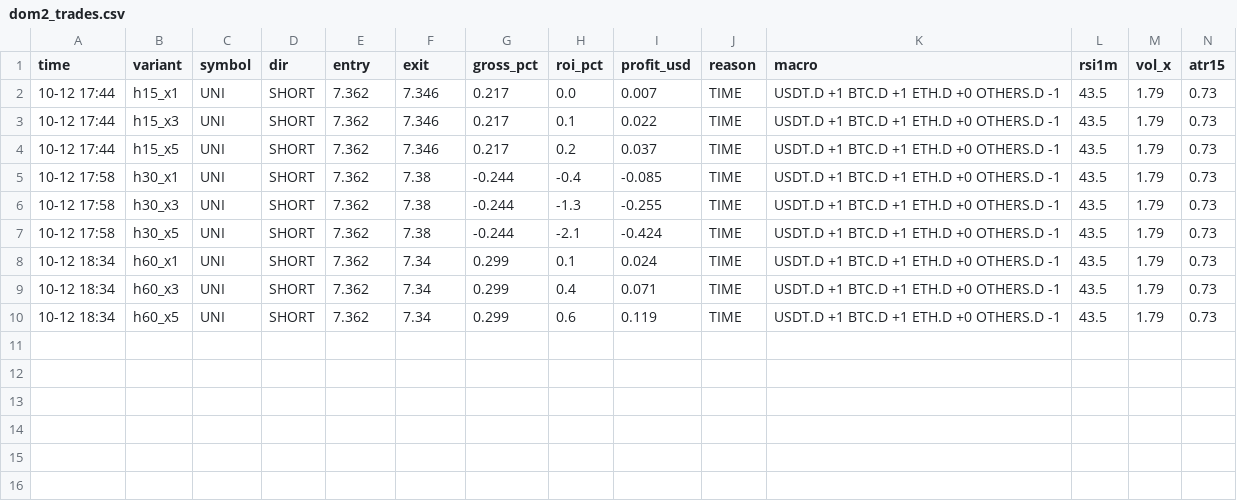
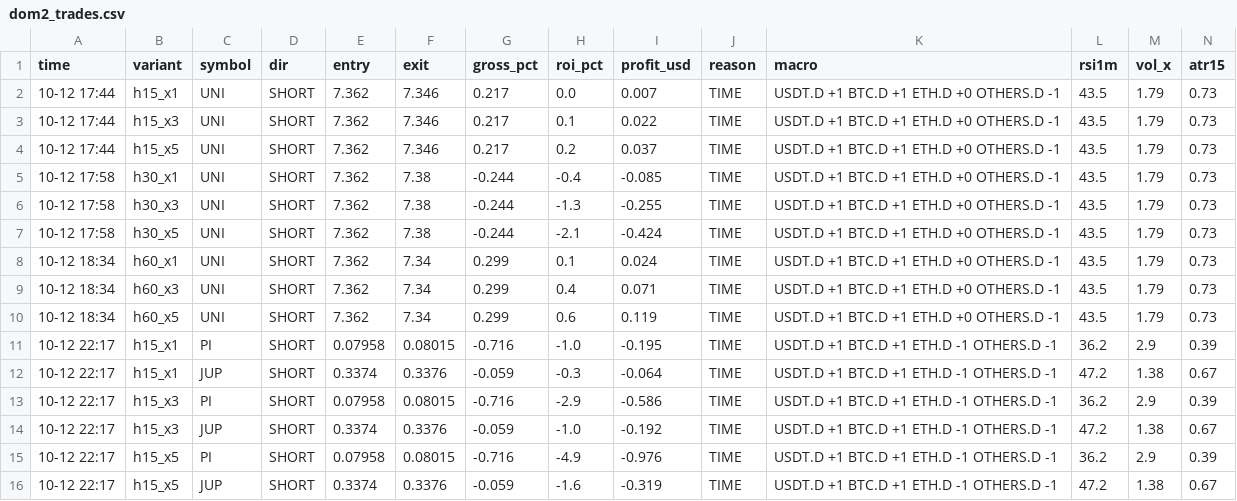
Before and after one commit to Ehsan2893/dombot.py, a CSV file: dom2_trades.csv, drawn as a sheet.

```diff
--- a/dom2_trades.csv
+++ b/dom2_trades.csv
@@ -10 +10,7 @@ time,variant,symbol,dir,entry,exit,gross_pct,roi_pct,profit_usd,reason,macro,rsi
 10-12 18:34,h60_x5,UNI,SHORT,7.362,7.34,0.299,0.6,0.119,TIME,USDT.D +1 BTC.D +1 ETH.D +0 OTHERS.D -1,43.5,1.79,0.73
+10-12 22:17,h15_x1,PI,SHORT,0.07958,0.08015,-0.716,-1.0,-0.195,TIME,USDT.D +1 BTC.D +1 ETH.D -1 OTHERS.D -1,36.2,2.9,0.39
+10-12 22:17,h15_x1,JUP,SHORT,0.3374,0.3376,-0.059,-0.3,-0.064,TIME,USDT.D +1 BTC.D +1 ETH.D -1 OTHERS.D -1,47.2,1.38,0.67
+10-12 22:17,h15_x3,PI,SHORT,0.07958,0.08015,-0.716,-2.9,-0.586,TIME,USDT.D +1 BTC.D +1 ETH.D -1 OTHERS.D -1,36.2,2.9,0.39
+10-12 22:17,h15_x3,JUP,SHORT,0.3374,0.3376,-0.059,-1.0,-0.192,TIME,USDT.D +1 BTC.D +1 ETH.D -1 OTHERS.D -1,47.2,1.38,0.67
+10-12 22:17,h15_x5,PI,SHORT,0.07958,0.08015,-0.716,-4.9,-0.976,TIME,USDT.D +1 BTC.D +1 ETH.D -1 OTHERS.D -1,36.2,2.9,0.39
+10-12 22:17,h15_x5,JUP,SHORT,0.3374,0.3376,-0.059,-1.6,-0.319,TIME,USDT.D +1 BTC.D +1 ETH.D -1 OTHERS.D -1,47.2,1.38,0.67
```
Also changed, not shown: 2 other files.
